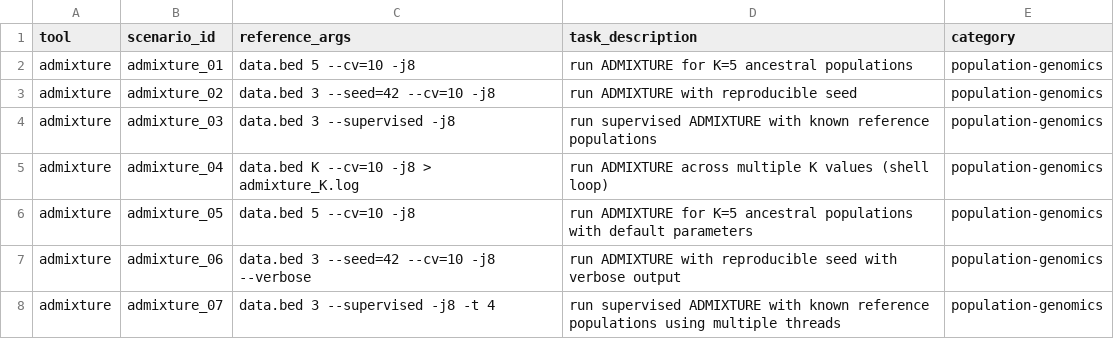
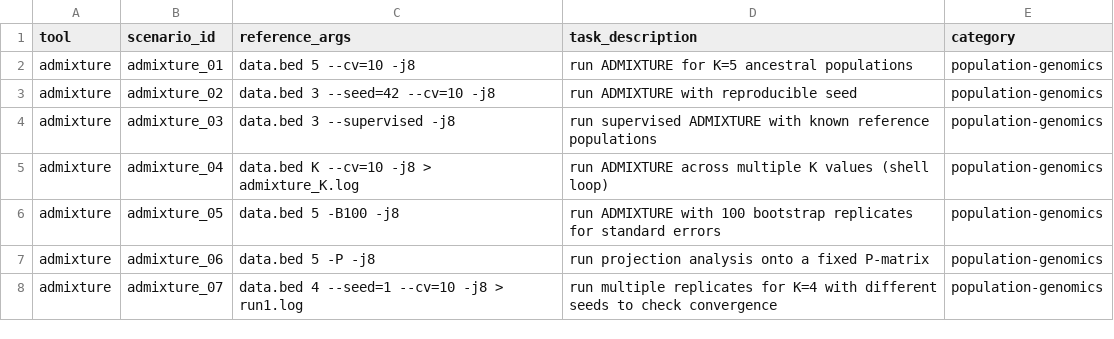
Before and after one commit to Traitome/oxo-call, a CSV file: docs/bench/reference_commands.csv, drawn as a sheet; only a part is shown; the diff covers the shown part only.

```diff
--- a/docs/bench/reference_commands.csv
+++ b/docs/bench/reference_commands.csv
@@ -5,4 +5,4 @@ admixture,admixture_03,data.bed 3 --supervised -j8,run supervised ADMIXTURE with
 admixture,admixture_04,data.bed K --cv=10 -j8 > admixture_K.log,run ADMIXTURE across multiple K values (shell loop),population-genomics
-admixture,admixture_05,data.bed 5 --cv=10 -j8,run ADMIXTURE for K=5 ancestral populations with default parameters,population-genomics
-admixture,admixture_06,data.bed 3 --seed=42 --cv=10 -j8 --verbose,run ADMIXTURE with reproducible seed with verbose output,population-genomics
-admixture,admixture_07,data.bed 3 --supervised -j8 -t 4,run supervised ADMIXTURE with known reference populations using multiple threads,population-genomics
+admixture,admixture_05,data.bed 5 -B100 -j8,run ADMIXTURE with 100 bootstrap replicates for standard errors,population-genomics
+admixture,admixture_06,data.bed 5 -P -j8,run projection analysis onto a fixed P-matrix,population-genomics
+admixture,admixture_07,data.bed 4 --seed=1 --cv=10 -j8 > run1.log,run multiple replicates for K=4 with different seeds to check convergence,population-genomics
```
Also changed, not shown: 50 edited cells elsewhere in this file, docs/bench/model_summary.csv, docs/bench/model_summary_by_tool.csv, 1 other file.
